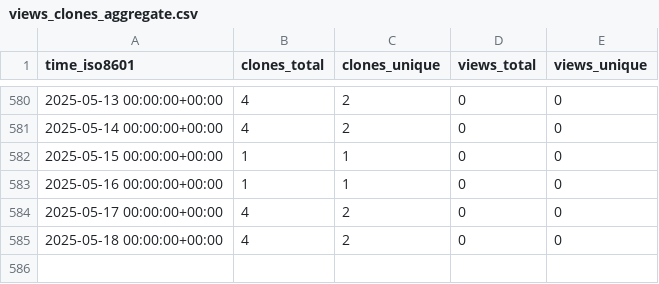
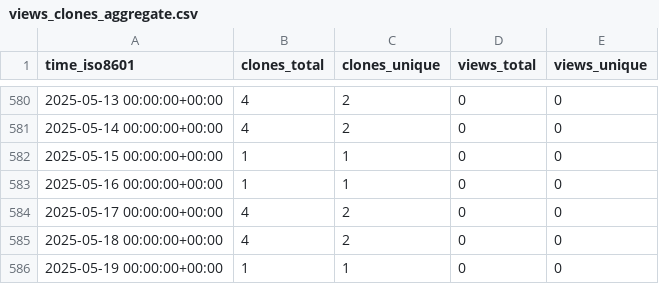
Before and after one commit to ayewo/ghost.sh, a CSV file: ayewo/ghost.sh/ghrs-data/views_clones_aggregate.csv, drawn as a sheet; only a part is shown, gaps mark what is left out.

```diff
--- a/ayewo/ghost.sh/ghrs-data/views_clones_aggregate.csv
+++ b/ayewo/ghost.sh/ghrs-data/views_clones_aggregate.csv
@@ -585 +585,2 @@ time_iso8601,clones_total,clones_unique,views_total,views_unique
 2025-05-18 00:00:00+00:00,4,2,0,0
+2025-05-19 00:00:00+00:00,1,1,0,0
```
Also changed, not shown: 1 other file.
